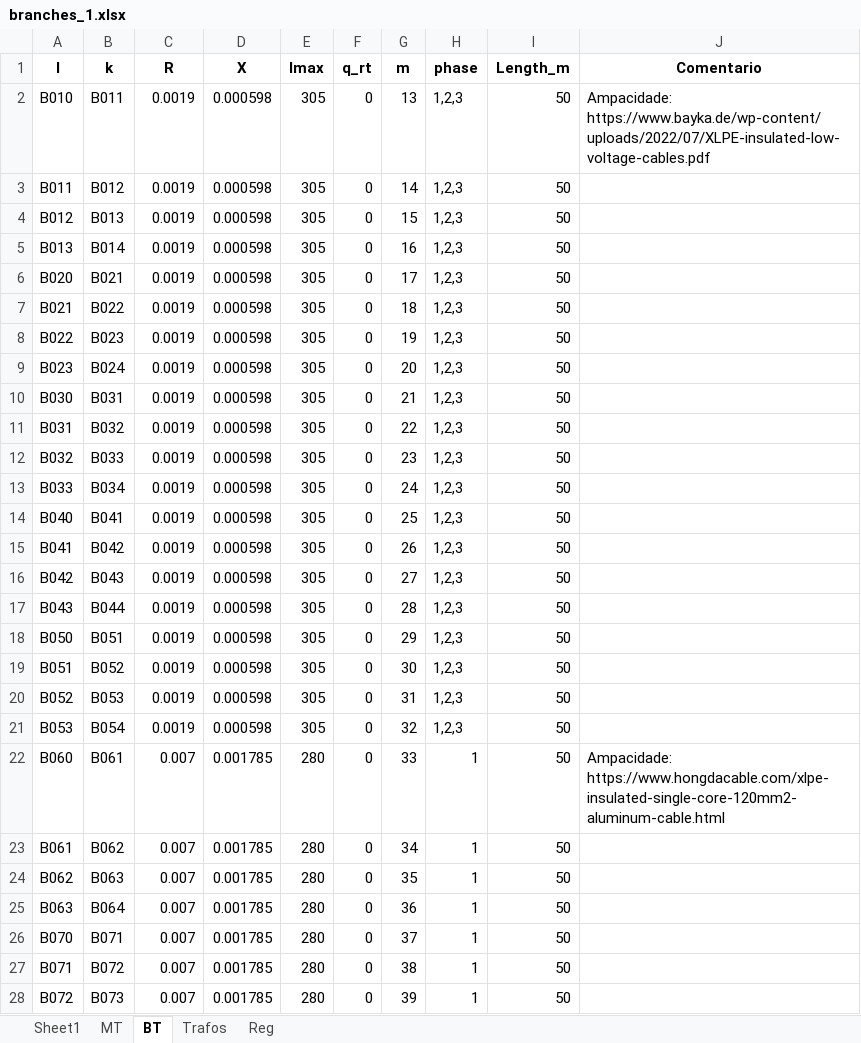
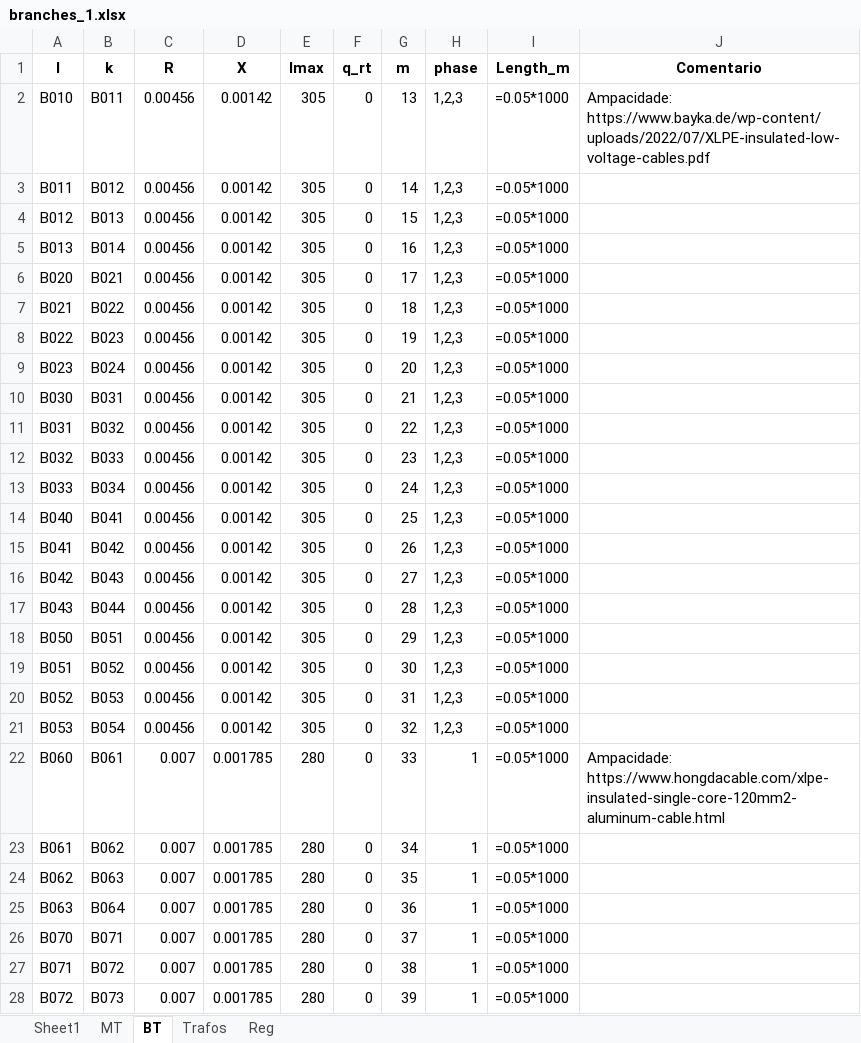
Before and after one commit to DarleneJD/ACOPF, an Excel workbook: branches_1.xlsx, sheet BT, drawn as a sheet; only a part is shown; values as stored, in another font and other column widths than the file's, no borders; formulas without a stored value are shown as written; the diff covers the shown part only; the diff names each change by its address in the sheet, - before the commit and + after, or states it on an @@ line.

Commit message:
Add files via upload

```diff
--- a/branches_1.xlsx (sheet BT)
+++ b/branches_1.xlsx (sheet BT)
-C2:C21 (R): 0.0019
+C2:C21 (R): 0.00456
-D2:D21 (X): 0.000598
+D2:D21 (X): 0.00142
-I2:I28 (Length_m): 50
+I2:I28 (Length_m): =0.05*1000
```
Also changed, not shown: 17 edited cells elsewhere in this sheet, sheet MT.
